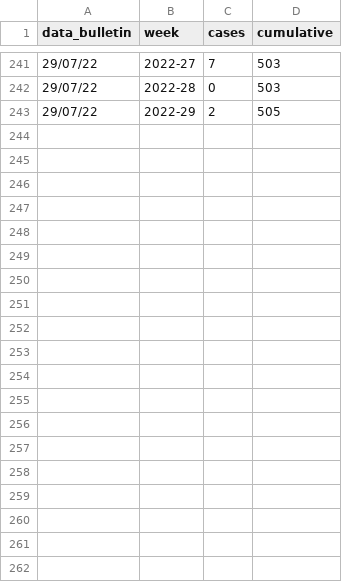
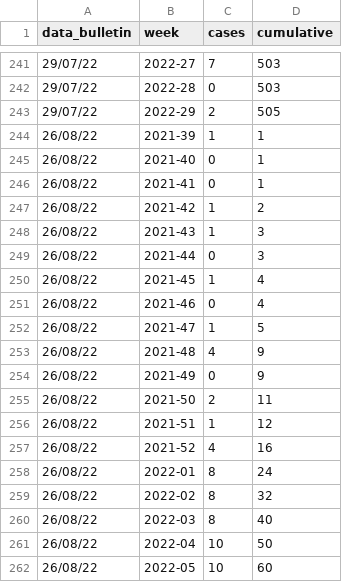
Before and after one commit to fbranda/hepatitis, a CSV file: ECDC-WHO_Regional_Office_for_Europe/timeseries_cases.csv, drawn as a sheet; only a part is shown, gaps mark what is left out; the diff covers the shown part only.

```diff
--- a/ECDC-WHO_Regional_Office_for_Europe/timeseries_cases.csv
+++ b/ECDC-WHO_Regional_Office_for_Europe/timeseries_cases.csv
@@ -243 +243,20 @@
 "29/07/22","2022-29",2,505
+"26/08/22","2021-39",1,1
+"26/08/22","2021-40",0,1
+"26/08/22","2021-41",0,1
+"26/08/22","2021-42",1,2
+"26/08/22","2021-43",1,3
+"26/08/22","2021-44",0,3
+"26/08/22","2021-45",1,4
+"26/08/22","2021-46",0,4
+"26/08/22","2021-47",1,5
+"26/08/22","2021-48",4,9
+"26/08/22","2021-49",0,9
+"26/08/22","2021-50",2,11
+"26/08/22","2021-51",1,12
+"26/08/22","2021-52",4,16
+"26/08/22","2022-01",8,24
+"26/08/22","2022-02",8,32
+"26/08/22","2022-03",8,40
+"26/08/22","2022-04",10,50
+"26/08/22","2022-05",10,60
```
Also changed, not shown: 27 added rows elsewhere in this file, ECDC-WHO_Regional_Office_for_Europe/cases_latest.csv, ECDC-WHO_Regional_Office_for_Europe/country_cases_latest.csv, 11 other files.
